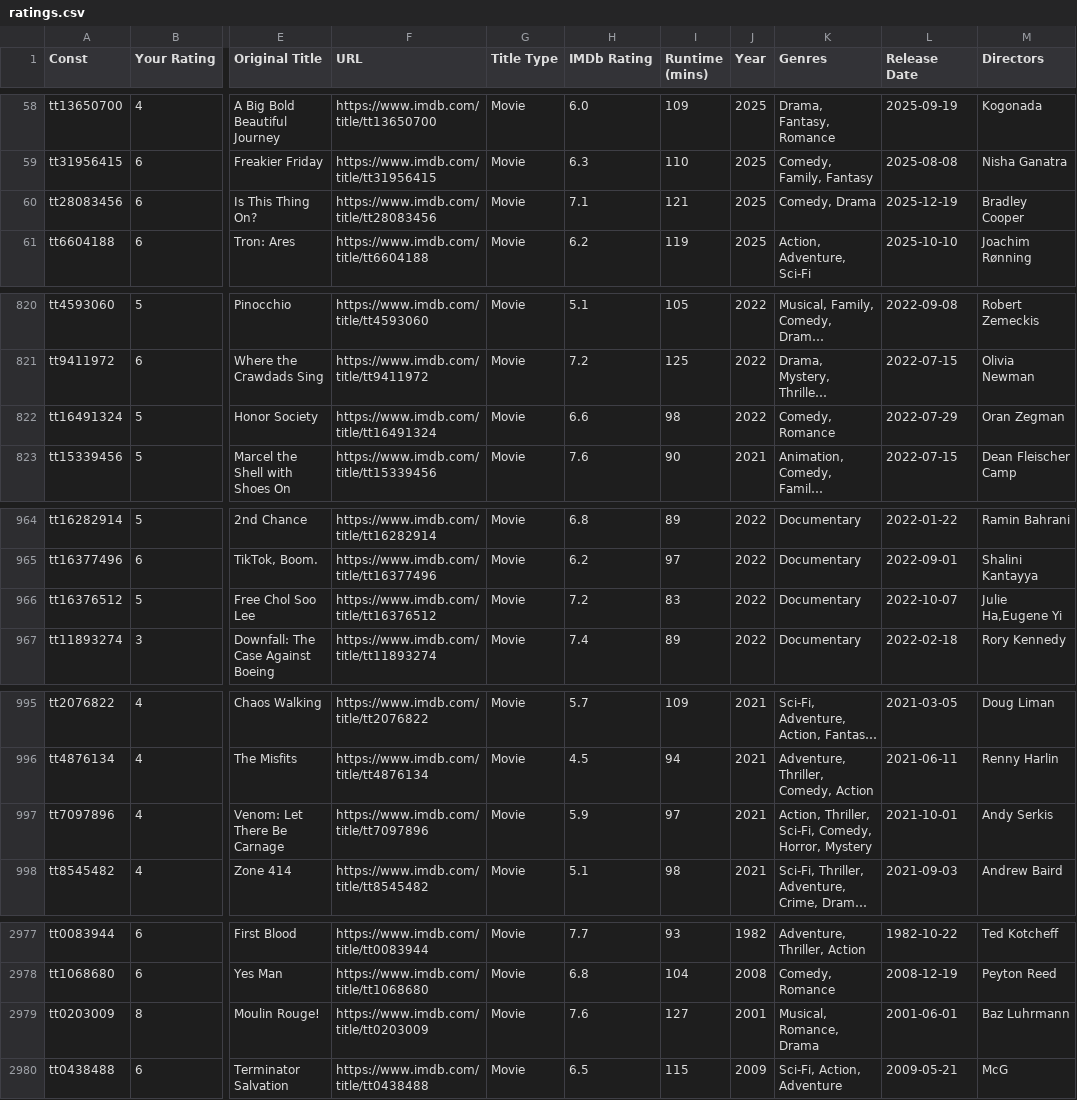
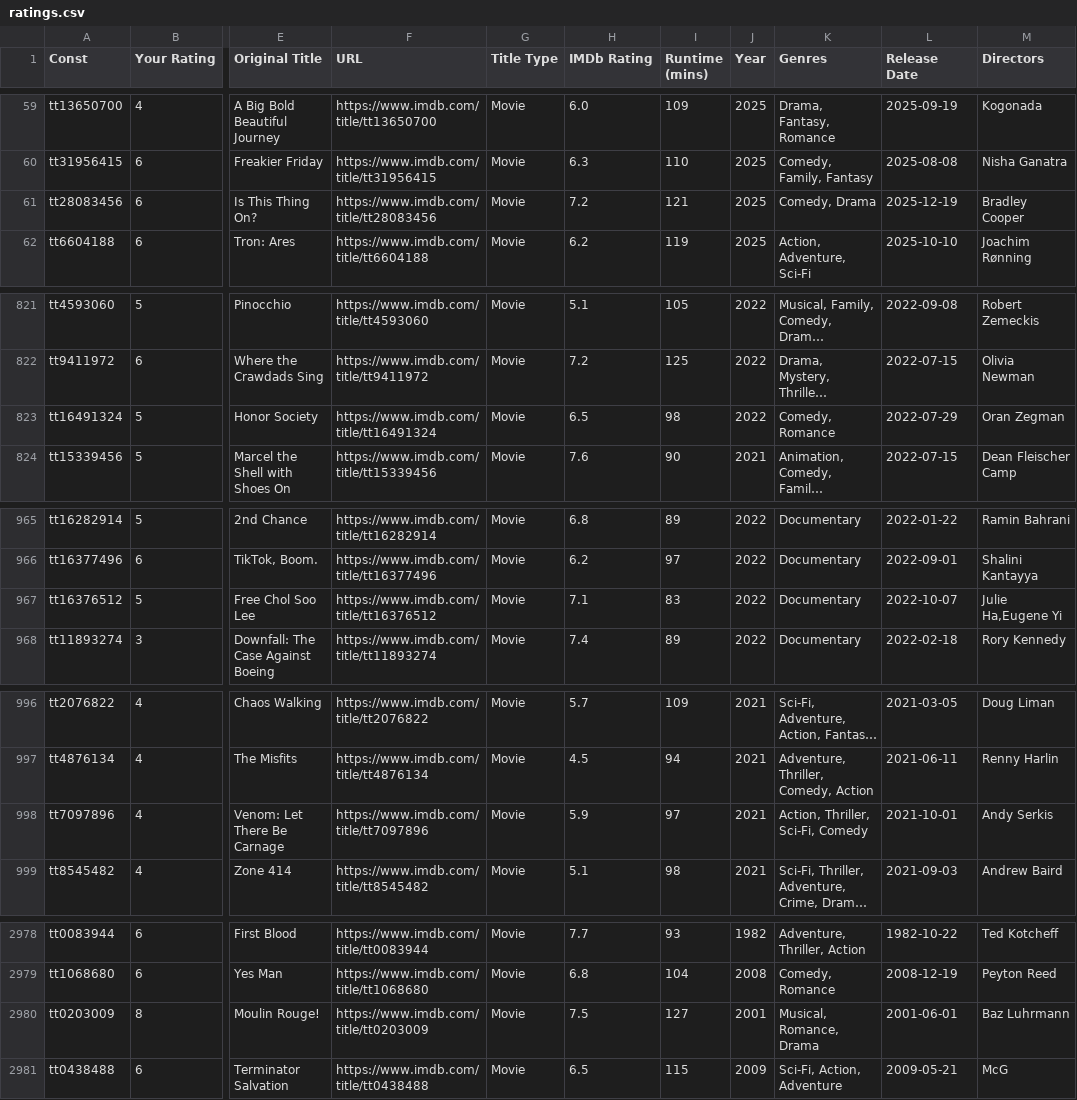
Before and after one commit to josh/imdb-data, a CSV file: ratings.csv, drawn as a sheet; only a part is shown, gaps mark what is left out; long unchanged cells end in …; addresses are those after the commit; the diff covers the shown part only; the diff names each change by its address in the sheet, - before the commit and + after, or states it on an @@ line.

```diff
--- a/ratings.csv
+++ b/ratings.csv
-H61 (IMDb Rating): 7.1
+H61 (IMDb Rating): 7.2
-H823 (IMDb Rating): 6.6
+H823 (IMDb Rating): 6.5
-H967 (IMDb Rating): 7.2
+H967 (IMDb Rating): 7.1
-K998 (Genres): Action, Thriller, Sci-Fi, Comedy, Horror, Mystery
+K998 (Genres): Action, Thriller, Sci-Fi, Comedy
-H2980 (IMDb Rating): 7.6
+H2980 (IMDb Rating): 7.5
```
Also changed, not shown: 1 added row and 8 edited cells elsewhere in this file, watchlist.csv.
